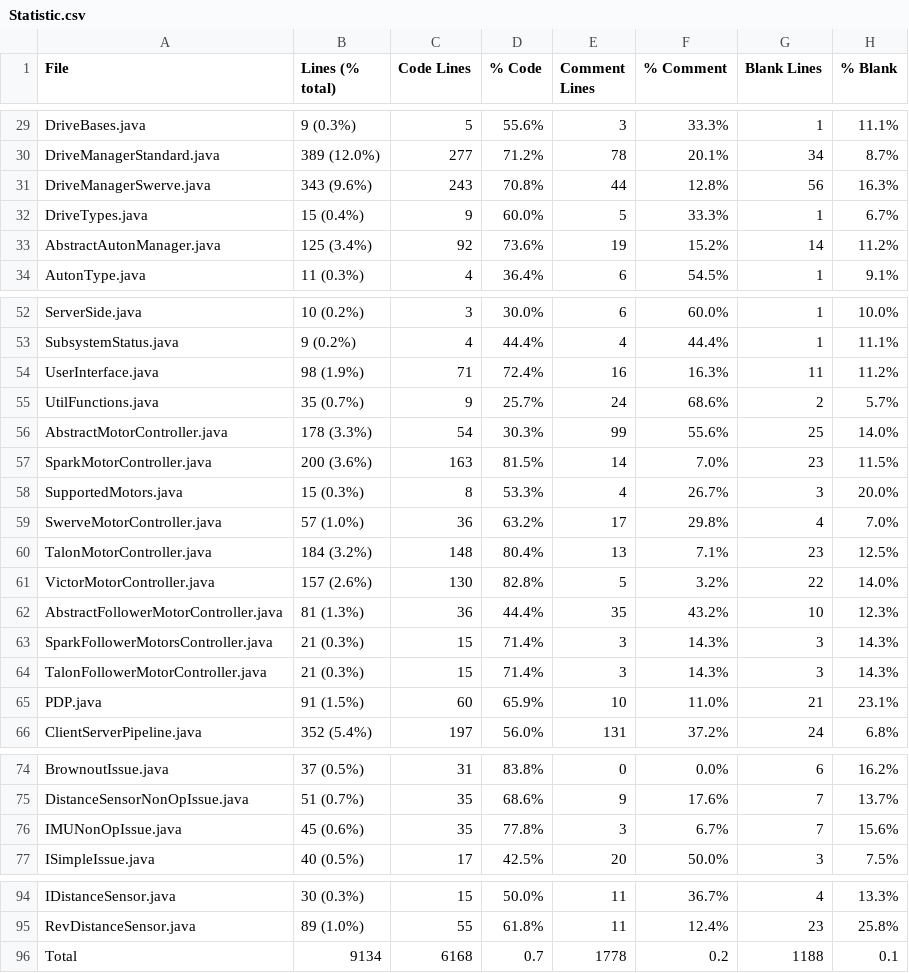
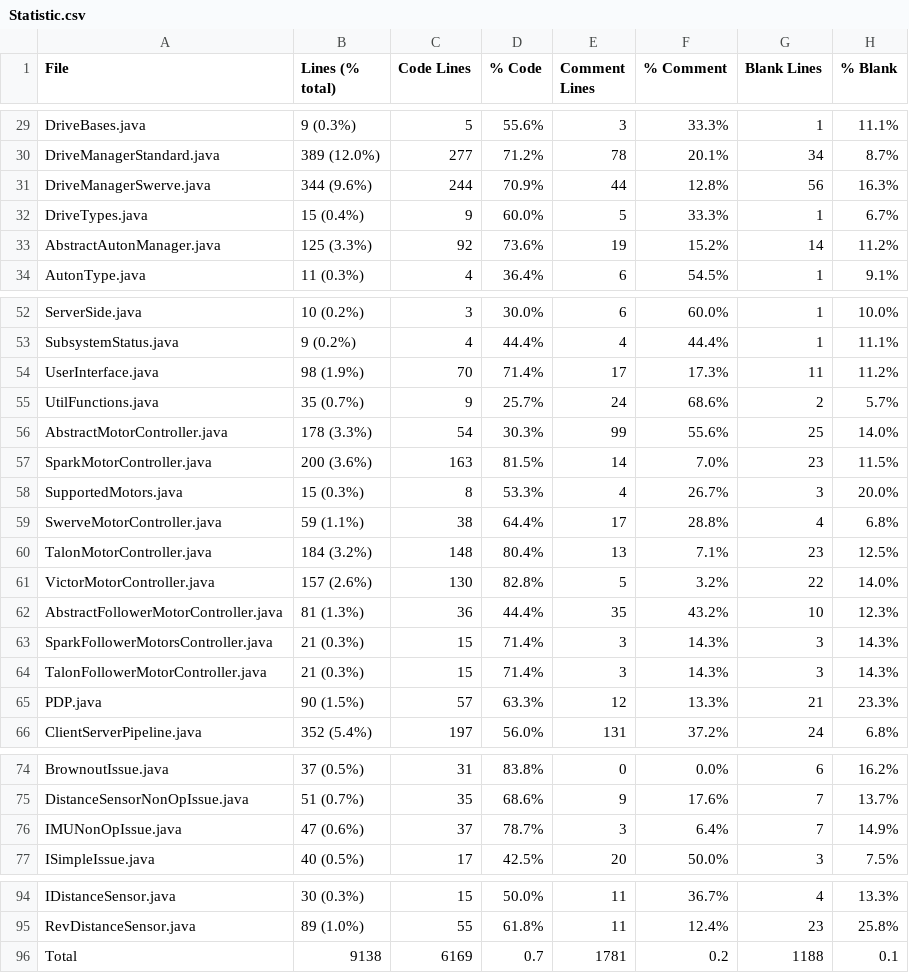
Before and after one commit to FRCTeam5199/Robot-Code-2021, a CSV file: Statistic.csv, drawn as a sheet; only a part is shown, gaps mark what is left out.

```diff
--- a/Statistic.csv
+++ b/Statistic.csv
@@ -30,5 +30,5 @@ DriveBases.java,9 (0.3%),5,55.6%,3,33.3%,1,11.1%
 DriveManagerStandard.java,389 (12.0%),277,71.2%,78,20.1%,34,8.7%
-DriveManagerSwerve.java,343 (9.6%),243,70.8%,44,12.8%,56,16.3%
+DriveManagerSwerve.java,344 (9.6%),244,70.9%,44,12.8%,56,16.3%
 DriveTypes.java,15 (0.4%),9,60.0%,5,33.3%,1,6.7%
-AbstractAutonManager.java,125 (3.4%),92,73.6%,19,15.2%,14,11.2%
+AbstractAutonManager.java,125 (3.3%),92,73.6%,19,15.2%,14,11.2%
 AutonType.java,11 (0.3%),4,36.4%,6,54.5%,1,9.1%
@@ -53,3 +53,3 @@ ServerSide.java,10 (0.2%),3,30.0%,6,60.0%,1,10.0%
 SubsystemStatus.java,9 (0.2%),4,44.4%,4,44.4%,1,11.1%
-UserInterface.java,98 (1.9%),71,72.4%,16,16.3%,11,11.2%
+UserInterface.java,98 (1.9%),70,71.4%,17,17.3%,11,11.2%
 UtilFunctions.java,35 (0.7%),9,25.7%,24,68.6%,2,5.7%
@@ -58,3 +58,3 @@ SparkMotorController.java,200 (3.6%),163,81.5%,14,7.0%,23,11.5%
 SupportedMotors.java,15 (0.3%),8,53.3%,4,26.7%,3,20.0%
-SwerveMotorController.java,57 (1.0%),36,63.2%,17,29.8%,4,7.0%
+SwerveMotorController.java,59 (1.1%),38,64.4%,17,28.8%,4,6.8%
 TalonMotorController.java,184 (3.2%),148,80.4%,13,7.1%,23,12.5%
@@ -64,3 +64,3 @@ SparkFollowerMotorsController.java,21 (0.3%),15,71.4%,3,14.3%,3,14.3%
 TalonFollowerMotorController.java,21 (0.3%),15,71.4%,3,14.3%,3,14.3%
-PDP.java,91 (1.5%),60,65.9%,10,11.0%,21,23.1%
+PDP.java,90 (1.5%),57,63.3%,12,13.3%,21,23.3%
 ClientServerPipeline.java,352 (5.4%),197,56.0%,131,37.2%,24,6.8%
@@ -75,3 +75,3 @@ BrownoutIssue.java,37 (0.5%),31,83.8%,0,0.0%,6,16.2%
 DistanceSensorNonOpIssue.java,51 (0.7%),35,68.6%,9,17.6%,7,13.7%
-IMUNonOpIssue.java,45 (0.6%),35,77.8%,3,6.7%,7,15.6%
+IMUNonOpIssue.java,47 (0.6%),37,78.7%,3,6.4%,7,14.9%
 ISimpleIssue.java,40 (0.5%),17,42.5%,20,50.0%,3,7.5%
@@ -95,2 +95,2 @@ IDistanceSensor.java,30 (0.3%),15,50.0%,11,36.7%,4,13.3%
 RevDistanceSensor.java,89 (1.0%),55,61.8%,11,12.4%,23,25.8%
-Total,9134,6168,0.7,1778,0.2,1188,0.1
+Total,9138,6169,0.7,1781,0.2,1188,0.1
```
Also changed, not shown: 33 other files.
